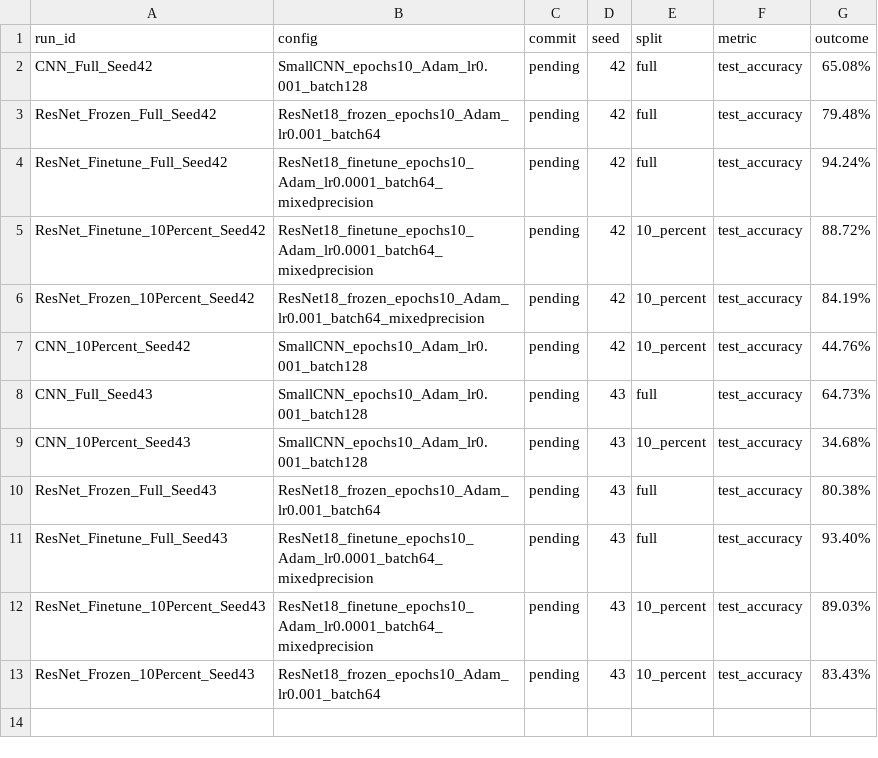
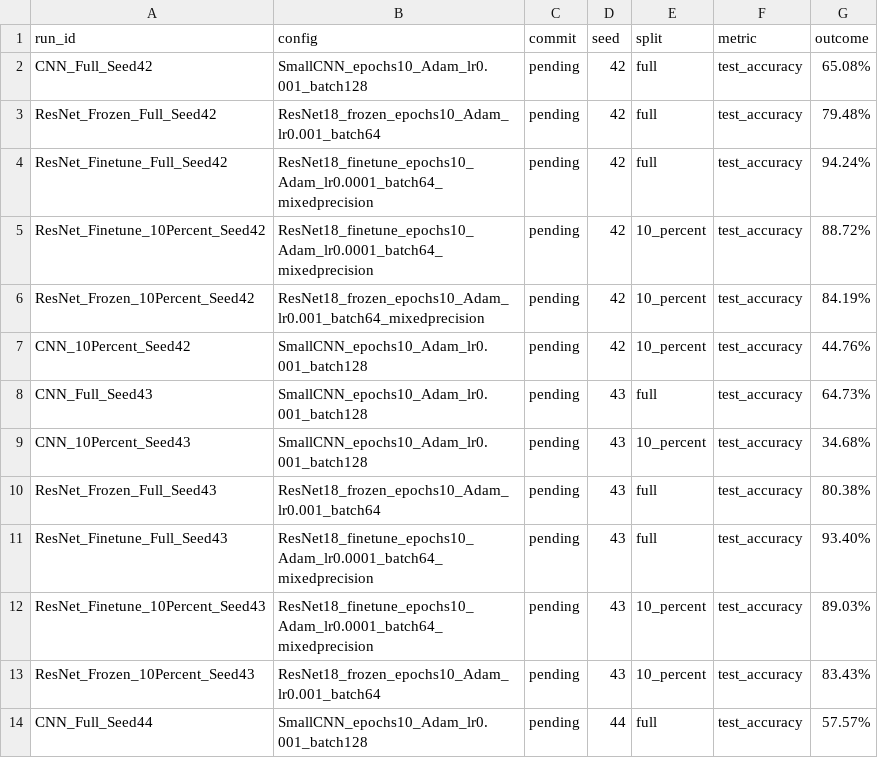
Before and after one commit to cecezhuo/ingen_vlm_bench_v1.0, a CSV file: results/register.csv, drawn as a sheet; the diff names each change by its address in the sheet, - before the commit and + after, or states it on an @@ line.

Commit message:
Add CNN_Full_Seed44 entry to register.csv

```diff
--- a/results/register.csv
+++ b/results/register.csv
+row 14: CNN_Full_Seed44 | SmallCNN_epochs10_Adam_lr0.001_batch128 | pending | 44 | full | test_accuracy | 57.57%
```
